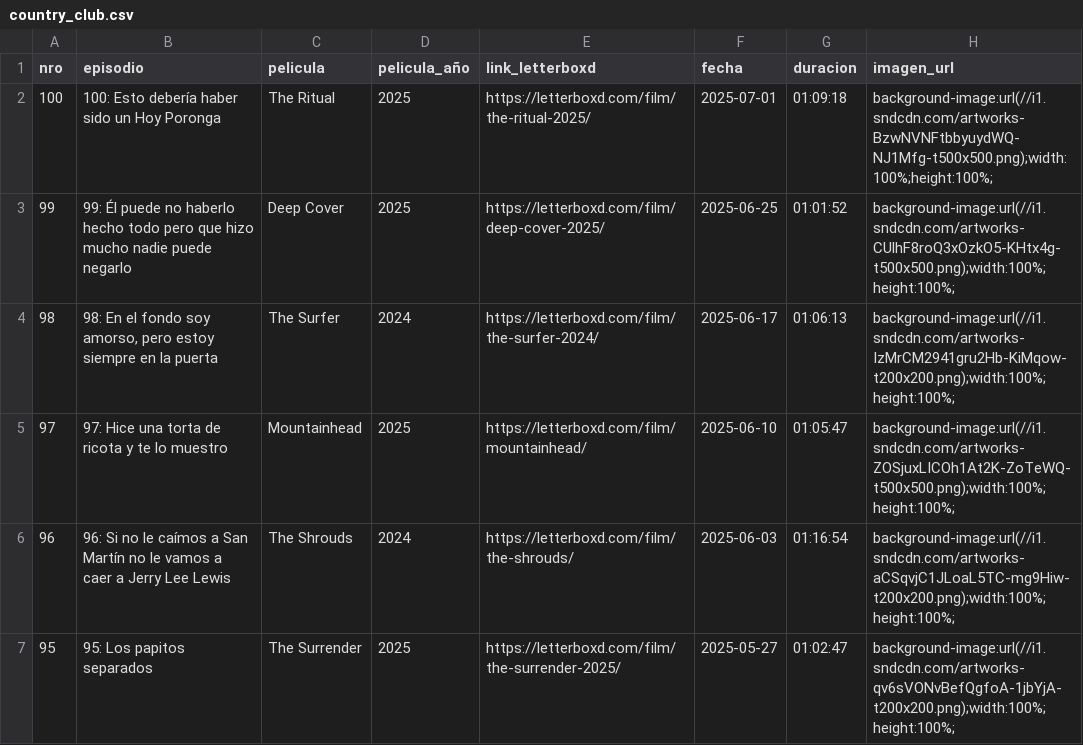
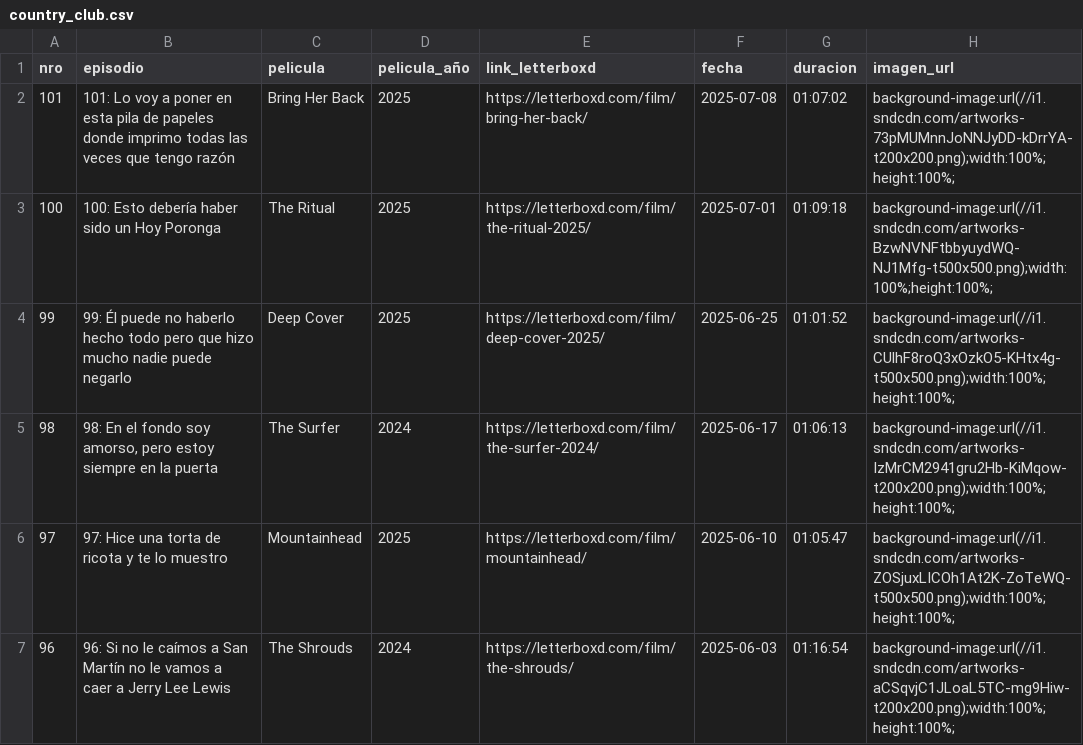
Before and after one commit to vhgauto/ht.buscador, a CSV file: datos/country_club.csv, drawn as a sheet; only a part is shown; the shorter side is filled out with more unchanged rows; the diff names each change by its address in the sheet, - before the commit and + after, or states it on an @@ line.

Commit message:
Update country_club.csv

```diff
--- a/datos/country_club.csv
+++ b/datos/country_club.csv
+row 2: 101 | 101: Lo voy a poner en esta pila de papeles donde imprimo todas las veces que tengo razón | Bring Her Back | 2025 | https://letterboxd.com/film/bring-her-back/ | 2025-07-08 | 01:07:02 | background-image:url(//i1.sndcdn.com/artworks-73pMUMnnJoNNJyDD-kDrrYA-t200x200.png);width:100%;height:100%;
```
